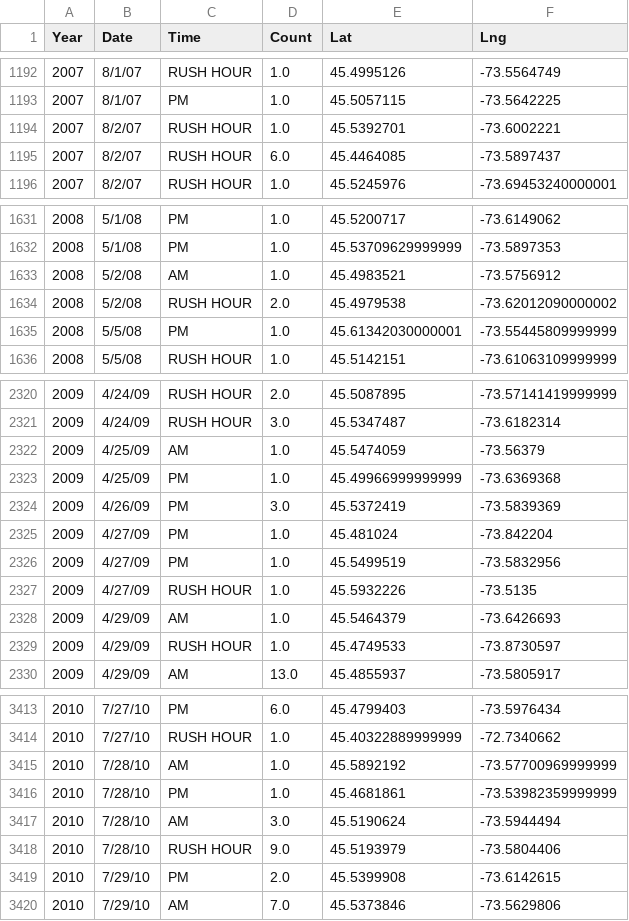
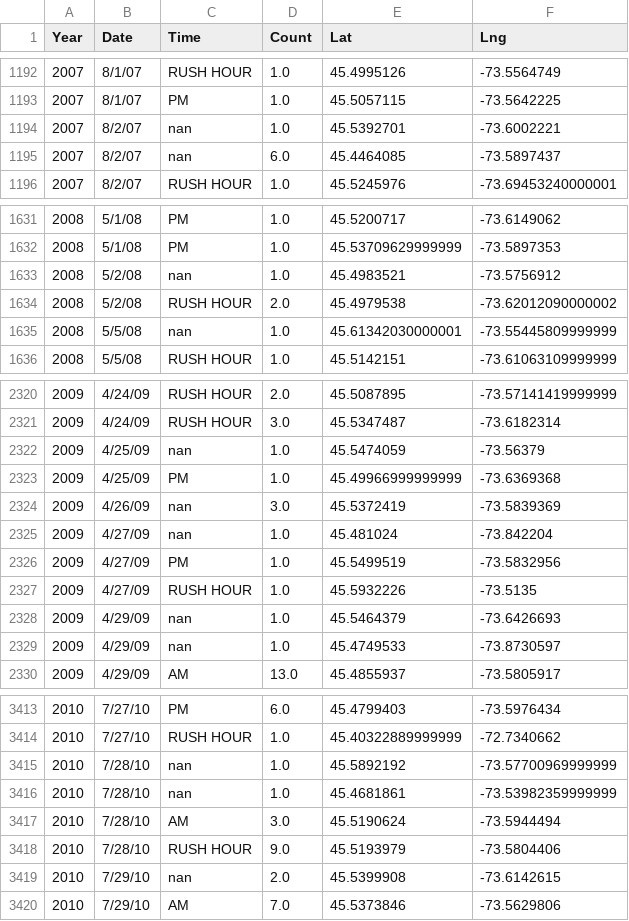
Before and after one commit to ShereenElaidi/bike_safety, a CSV file: neg_dataset/data_base_hour.csv, drawn as a sheet; only a part is shown, gaps mark what is left out; the diff covers the shown part only.

Commit message:
commit

```diff
--- a/neg_dataset/data_base_hour.csv
+++ b/neg_dataset/data_base_hour.csv
@@ -1193,4 +1193,4 @@ Year,Date,Time,Count,Lat,Lng
 2007,8/1/07,PM,1.0,45.5057115,-73.5642225
-2007,8/2/07,RUSH HOUR,1.0,45.5392701,-73.6002221
-2007,8/2/07,RUSH HOUR,6.0,45.4464085,-73.5897437
+2007,8/2/07,nan,1.0,45.5392701,-73.6002221
+2007,8/2/07,nan,6.0,45.4464085,-73.5897437
 2007,8/2/07,RUSH HOUR,1.0,45.5245976,-73.69453240000001
@@ -1632,5 +1632,5 @@ Year,Date,Time,Count,Lat,Lng
 2008,5/1/08,PM,1.0,45.53709629999999,-73.5897353
-2008,5/2/08,AM,1.0,45.4983521,-73.5756912
+2008,5/2/08,nan,1.0,45.4983521,-73.5756912
 2008,5/2/08,RUSH HOUR,2.0,45.4979538,-73.62012090000002
-2008,5/5/08,PM,1.0,45.61342030000001,-73.55445809999999
+2008,5/5/08,nan,1.0,45.61342030000001,-73.55445809999999
 2008,5/5/08,RUSH HOUR,1.0,45.5142151,-73.61063109999999
@@ -2321,10 +2321,10 @@ Year,Date,Time,Count,Lat,Lng
 2009,4/24/09,RUSH HOUR,3.0,45.5347487,-73.6182314
-2009,4/25/09,AM,1.0,45.5474059,-73.56379
+2009,4/25/09,nan,1.0,45.5474059,-73.56379
 2009,4/25/09,PM,1.0,45.49966999999999,-73.6369368
-2009,4/26/09,PM,3.0,45.5372419,-73.5839369
-2009,4/27/09,PM,1.0,45.481024,-73.842204
+2009,4/26/09,nan,3.0,45.5372419,-73.5839369
+2009,4/27/09,nan,1.0,45.481024,-73.842204
 2009,4/27/09,PM,1.0,45.5499519,-73.5832956
 2009,4/27/09,RUSH HOUR,1.0,45.5932226,-73.5135
-2009,4/29/09,AM,1.0,45.5464379,-73.6426693
-2009,4/29/09,RUSH HOUR,1.0,45.4749533,-73.8730597
+2009,4/29/09,nan,1.0,45.5464379,-73.6426693
+2009,4/29/09,nan,1.0,45.4749533,-73.8730597
 2009,4/29/09,AM,13.0,45.4855937,-73.5805917
@@ -3414,7 +3414,7 @@ Year,Date,Time,Count,Lat,Lng
 2010,7/27/10,RUSH HOUR,1.0,45.40322889999999,-72.7340662
-2010,7/28/10,AM,1.0,45.5892192,-73.57700969999999
-2010,7/28/10,PM,1.0,45.4681861,-73.53982359999999
+2010,7/28/10,nan,1.0,45.5892192,-73.57700969999999
+2010,7/28/10,nan,1.0,45.4681861,-73.53982359999999
 2010,7/28/10,AM,3.0,45.5190624,-73.5944494
 2010,7/28/10,RUSH HOUR,9.0,45.5193979,-73.5804406
-2010,7/29/10,PM,2.0,45.5399908,-73.6142615
+2010,7/29/10,nan,2.0,45.5399908,-73.6142615
 2010,7/29/10,AM,7.0,45.5373846,-73.5629806
```
Also changed, not shown: 90 edited cells elsewhere in this file.
